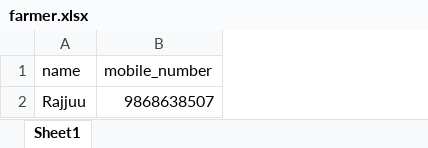
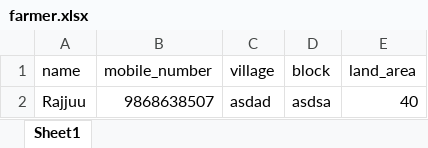
Before and after one commit to abhisektomar1/fpo-web, an Excel workbook: public/sample/farmer.xlsx, sheet Sheet1, drawn as a sheet; values as stored, in another font and other column widths than the file's, no borders; the diff names each change by its address in the sheet, - before the commit and + after, or states it on an @@ line.

```diff
--- a/public/sample/farmer.xlsx (sheet Sheet1)
+++ b/public/sample/farmer.xlsx (sheet Sheet1)
+column C (village), row 2: asdad
+column D (block), row 2: asdsa
+column E (land_area), row 2: 40
```
Also changed, not shown: 3 other files.
